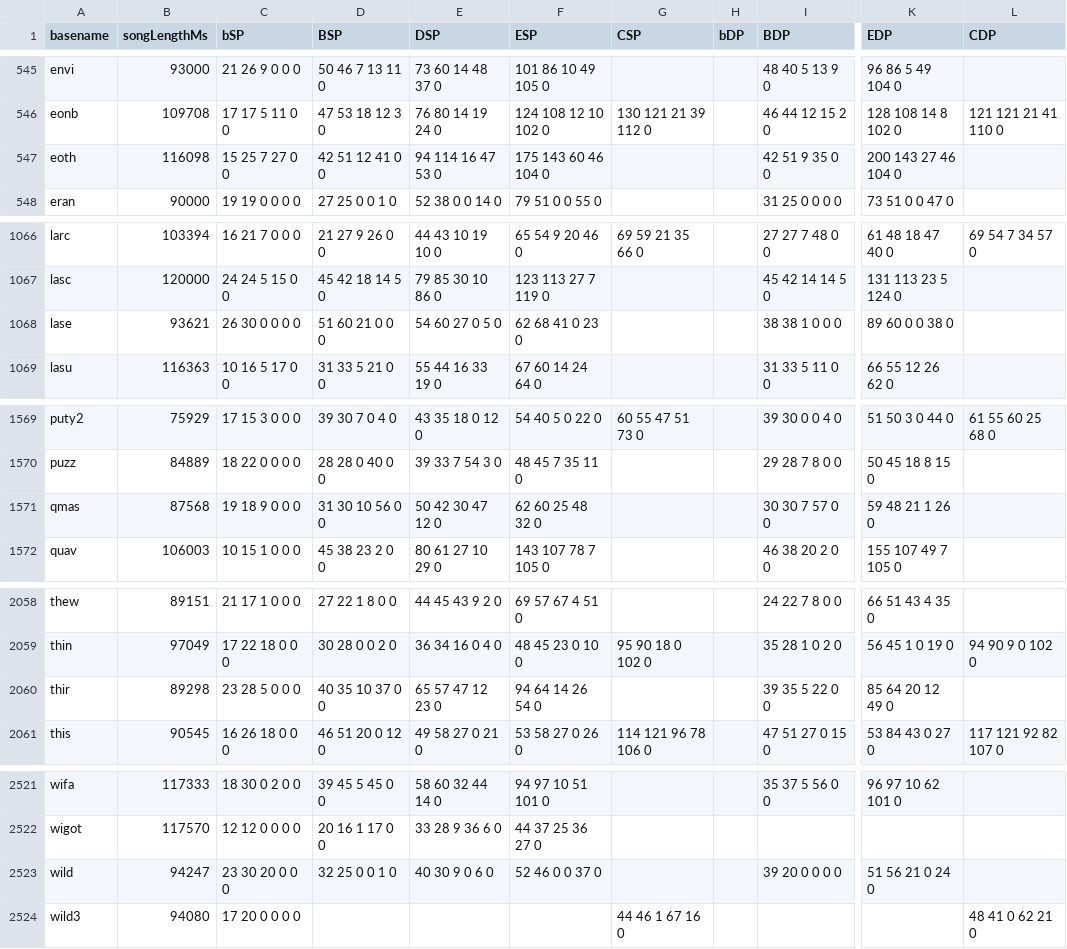
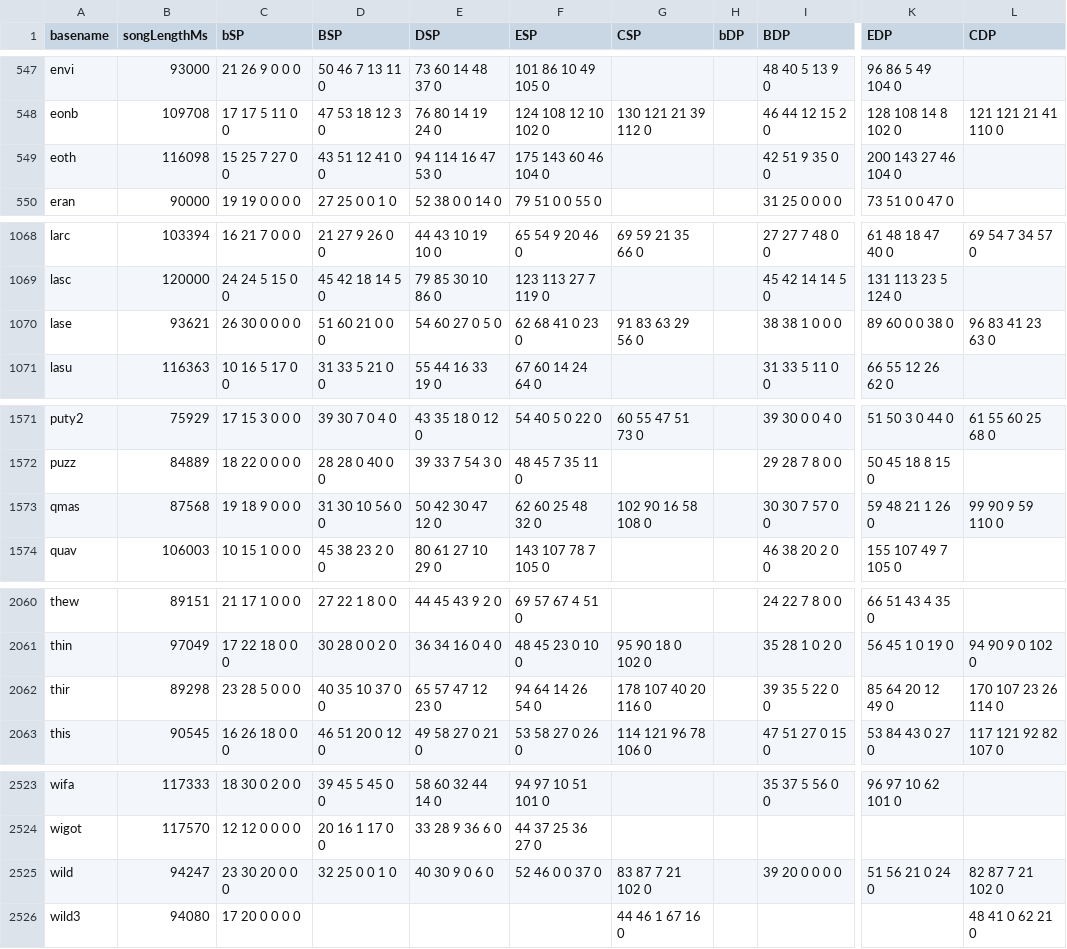
Before and after one commit to aznguymp4/DDR-jackets, a CSV file: calcGrooveRadar/values.csv, drawn as a sheet; only a part is shown, gaps mark what is left out; addresses are those after the commit; the diff covers the shown part only; the diff names each change by its address in the sheet, - before the commit and + after, or states it on an @@ line.

```diff
--- a/calcGrooveRadar/values.csv
+++ b/calcGrooveRadar/values.csv
-D549 (BSP): 42 51 12 41 0 0
+D549 (BSP): 43 51 12 41 0 0
-G1070 (CSP): (empty)
+G1070 (CSP): 91 83 63 29 56 0
-L1070 (CDP): (empty)
+L1070 (CDP): 96 83 41 23 63 0
-G1573 (CSP): (empty)
+G1573 (CSP): 102 90 16 58 108 0
-L1573 (CDP): (empty)
+L1573 (CDP): 99 90 9 59 110 0
-G2062 (CSP): (empty)
+G2062 (CSP): 178 107 40 20 116 0
-L2062 (CDP): (empty)
+L2062 (CDP): 170 107 23 26 114 0
-G2525 (CSP): (empty)
+G2525 (CSP): 83 87 7 21 102 0
-L2525 (CDP): (empty)
+L2525 (CDP): 82 87 7 21 102 0
```
Also changed, not shown: 2 added rows and 36 edited cells elsewhere in this file, 5 other files.
